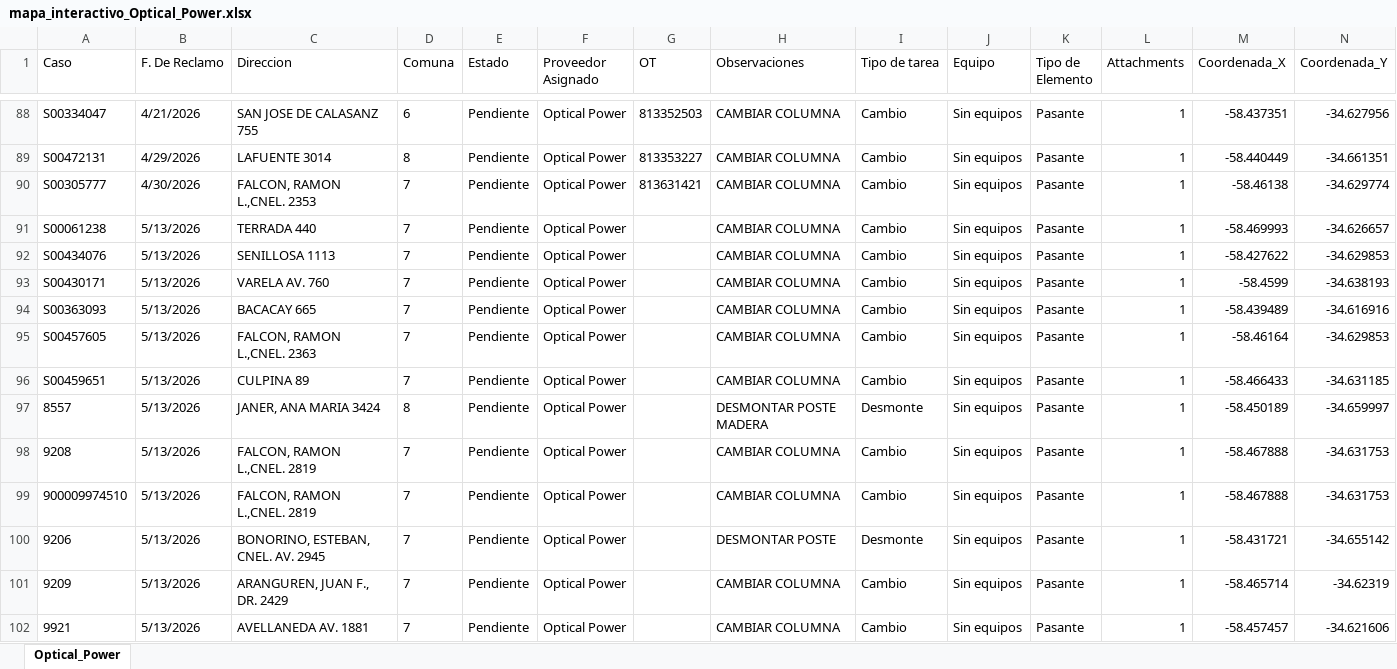
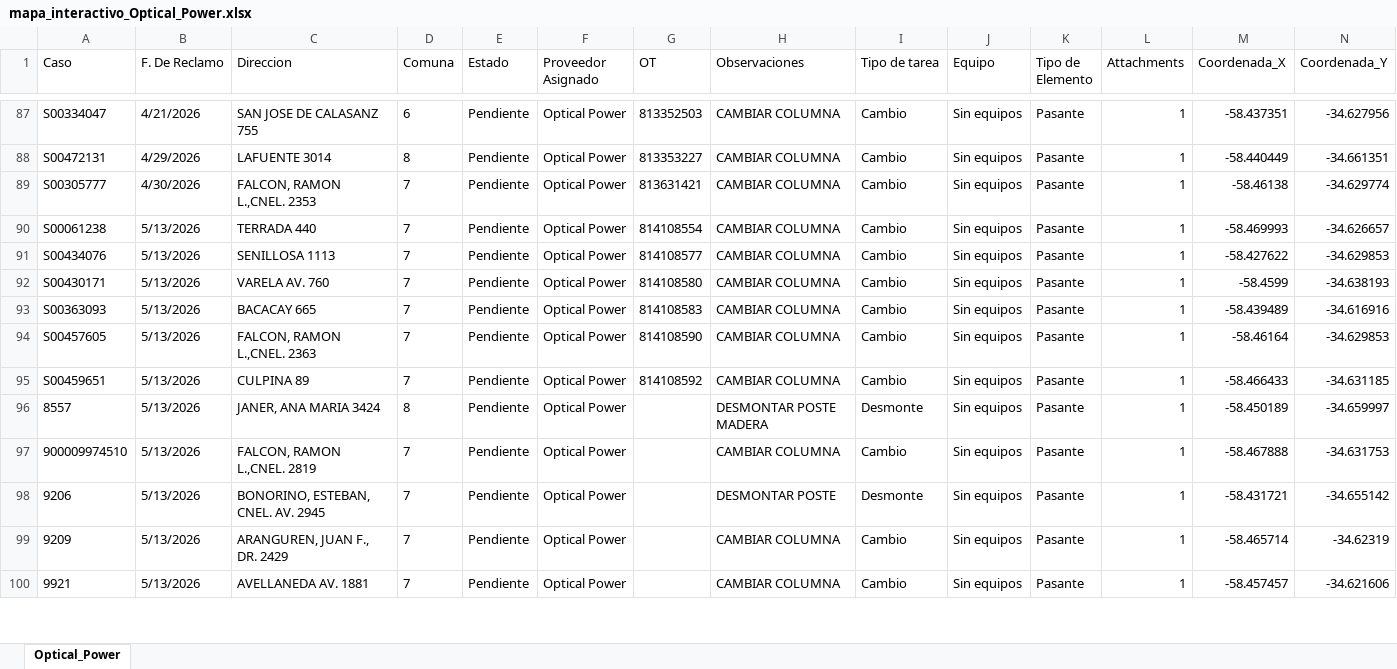
Before and after one commit to gestiondereclamosteco/opticalpower, an Excel workbook: mapa_interactivo_Optical_Power.xlsx, sheet Optical_Power, drawn as a sheet; only a part is shown, gaps mark what is left out; values as stored, in another font and other column widths than the file's, no borders; removed rows and columns are numbered as before the commit, all else as after; rows hold the shown columns only; the diff covers the shown part only; the diff names each change by its address in the sheet, - before the commit and + after, or states it on an @@ line.

Commit message:
Actualizacion automatica del mapa (2026-06-01 11:47:44)

```diff
--- a/mapa_interactivo_Optical_Power.xlsx (sheet Optical_Power)
+++ b/mapa_interactivo_Optical_Power.xlsx (sheet Optical_Power)
-G90 (OT): (empty)
+G90 (OT): 814108554
-G91 (OT): (empty)
+G91 (OT): 814108577
-G92 (OT): (empty)
+G92 (OT): 814108580
-G93 (OT): (empty)
+G93 (OT): 814108583
-G94 (OT): (empty)
+G94 (OT): 814108590
-G95 (OT): (empty)
+G95 (OT): 814108592
-row 98: 9208 | 5/13/2026 | FALCON, RAMON L.,CNEL. 2819 | 7 | Pendiente | Optical Power |  | CAMBIAR COLUMNA | Cambio | Sin equipos | Pasante | 1 | -58.467888 | -34.631753
```
Also changed, not shown: 1 removed row and 9 edited cells elsewhere in this sheet, 1 other file.
